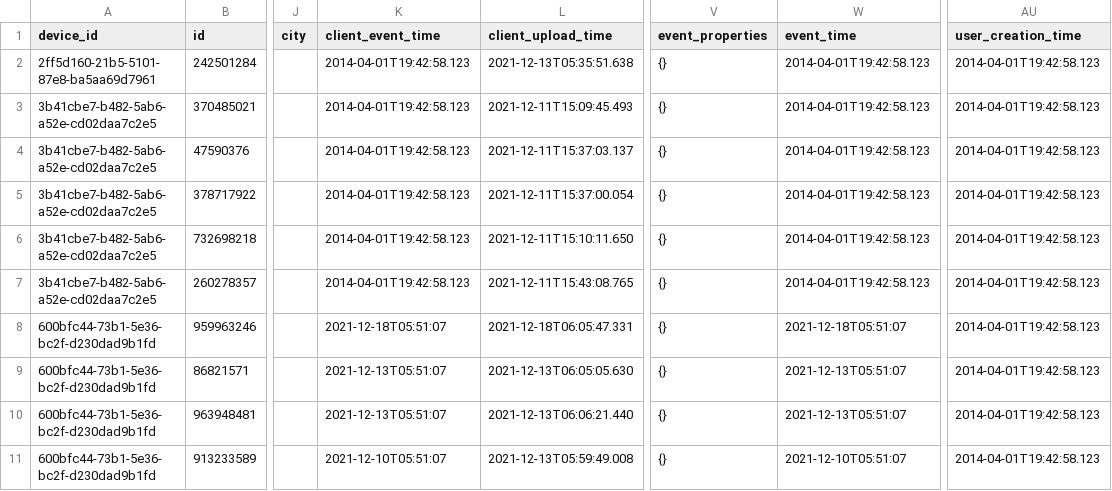
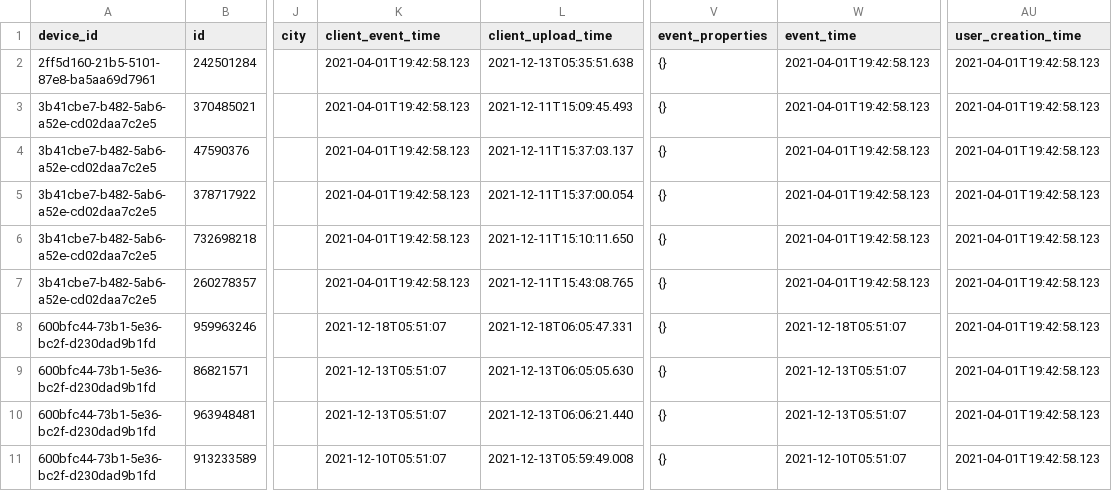
Before and after one commit to fivetran/dbt_amplitude, a CSV file: integration_tests/seeds/amplitude_event_data.csv, drawn as a sheet; only a part is shown, gaps mark what is left out; the diff names each change by its address in the sheet, - before the commit and + after, or states it on an @@ line.

```diff
--- a/integration_tests/seeds/amplitude_event_data.csv
+++ b/integration_tests/seeds/amplitude_event_data.csv
-K2:K7 (client_event_time): 2014-04-01T19:42:58.123
+K2:K7 (client_event_time): 2021-04-01T19:42:58.123
-W2:W7 (event_time): 2014-04-01T19:42:58.123
+W2:W7 (event_time): 2021-04-01T19:42:58.123
-AU2:AU11 (user_creation_time): 2014-04-01T19:42:58.123
+AU2:AU11 (user_creation_time): 2021-04-01T19:42:58.123
```
Also changed, not shown: 3 other files.
